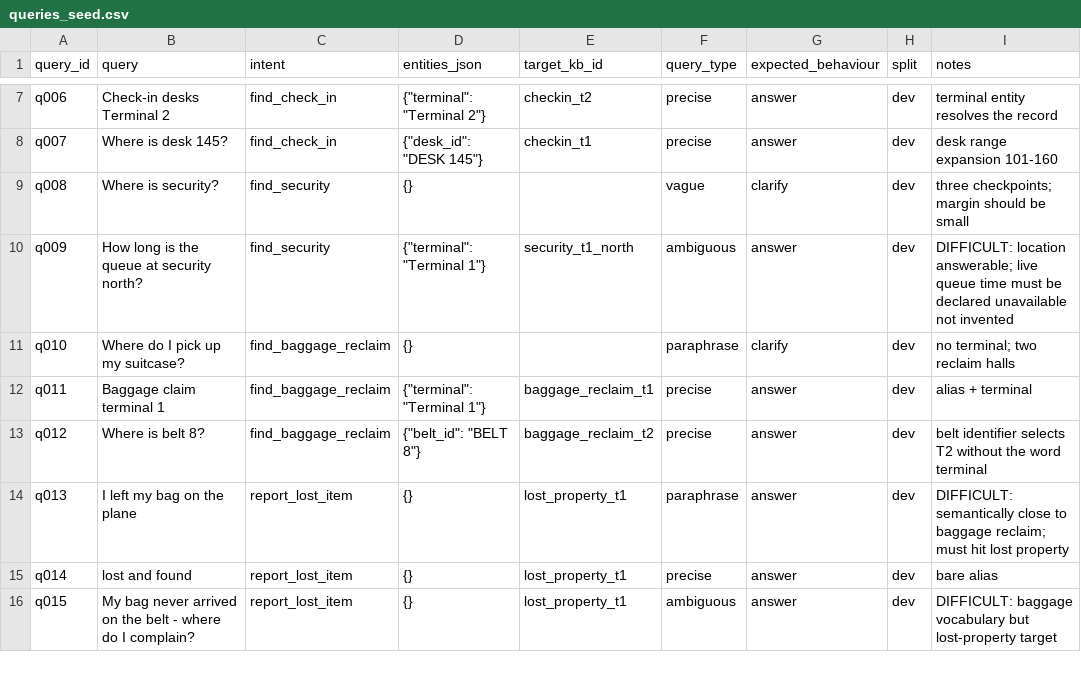
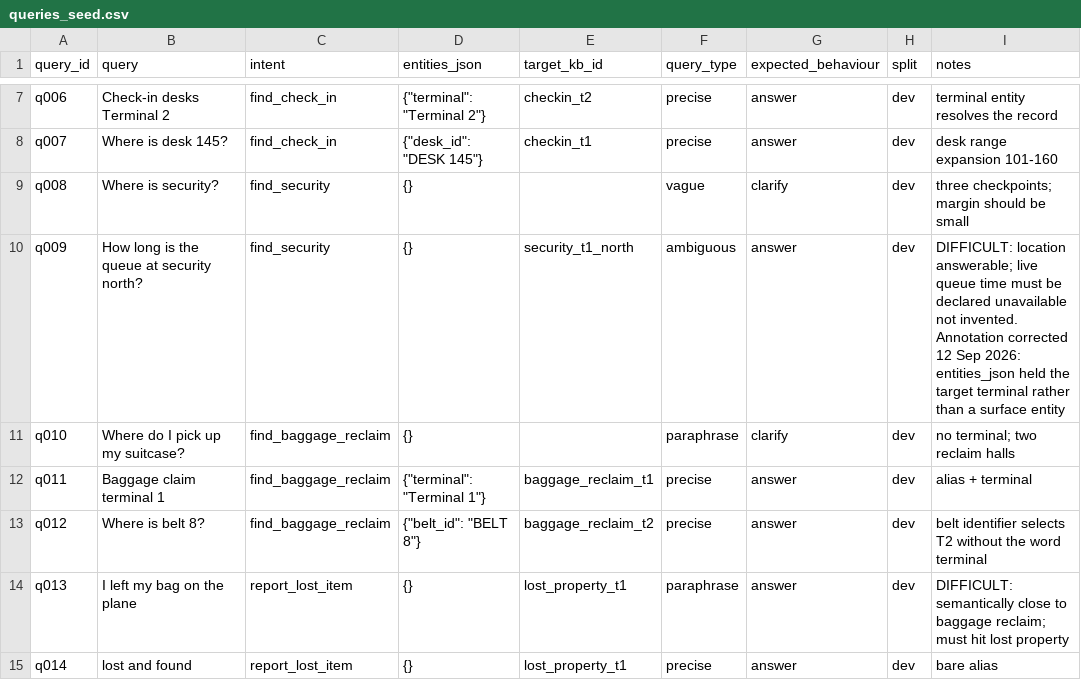
Before and after one commit to yasmiiinay/nvh-airport-assistant, a CSV file: data/text/queries_seed.csv, drawn as a sheet; only a part is shown, gaps mark what is left out; the shorter side is filled out with more unchanged rows.

Commit message:
Dev-set annotation correction: q009 has no surface terminal entity
entities_json encoded the target's terminal rather than an entity present
in the query text, which would have penalised entity extraction unfairly.
Audit and tests unchanged after the fix.

```diff
--- a/data/text/queries_seed.csv
+++ b/data/text/queries_seed.csv
@@ -9,3 +9,3 @@ q007,Where is desk 145?,find_check_in,"{""desk_id"": ""DESK 145""}",checkin_t1,p
 q008,Where is security?,find_security,{},,vague,clarify,dev,three checkpoints; margin should be small
-q009,How long is the queue at security north?,find_security,"{""terminal"": ""Terminal 1""}",security_t1_north,ambiguous,answer,dev,DIFFICULT: location answerable; live queue time must be declared unavailable not invented
+q009,How long is the queue at security north?,find_security,{},security_t1_north,ambiguous,answer,dev,DIFFICULT: location answerable; live queue time must be declared unavailable not invented. Annotation corrected 12 Sep 2026: entities_json held the target terminal rather than a surface entity
 q010,Where do I pick up my suitcase?,find_baggage_reclaim,{},,paraphrase,clarify,dev,no terminal; two reclaim halls
```
Also changed, not shown: 1 other file.
